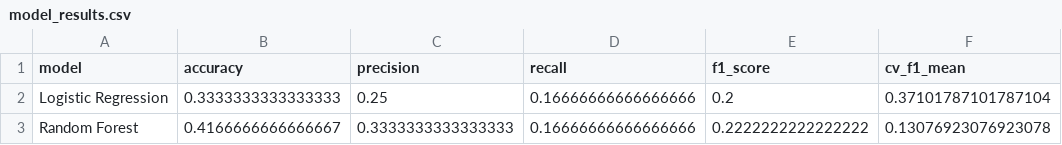
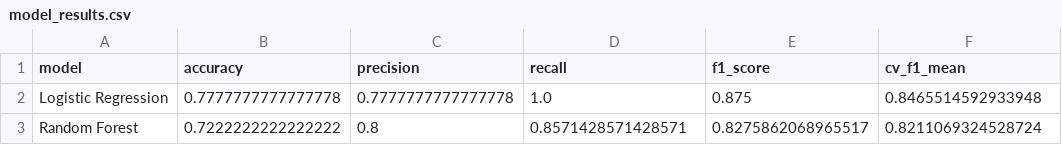
Before and after one commit to ChuckyGamer96/iac-vprofile, a CSV file: results/model_results.csv, drawn as a sheet.

```diff
--- a/results/model_results.csv
+++ b/results/model_results.csv
@@ -1,3 +1,3 @@
 model,accuracy,precision,recall,f1_score,cv_f1_mean
-Logistic Regression,0.3333333333333333,0.25,0.16666666666666666,0.2,0.37101787101787104
-Random Forest,0.4166666666666667,0.3333333333333333,0.16666666666666666,0.2222222222222222,0.13076923076923078
+Logistic Regression,0.7777777777777778,0.7777777777777778,1.0,0.875,0.8465514592933948
+Random Forest,0.7222222222222222,0.8,0.8571428571428571,0.8275862068965517,0.8211069324528724
```
Also changed, not shown: 6 other files.
